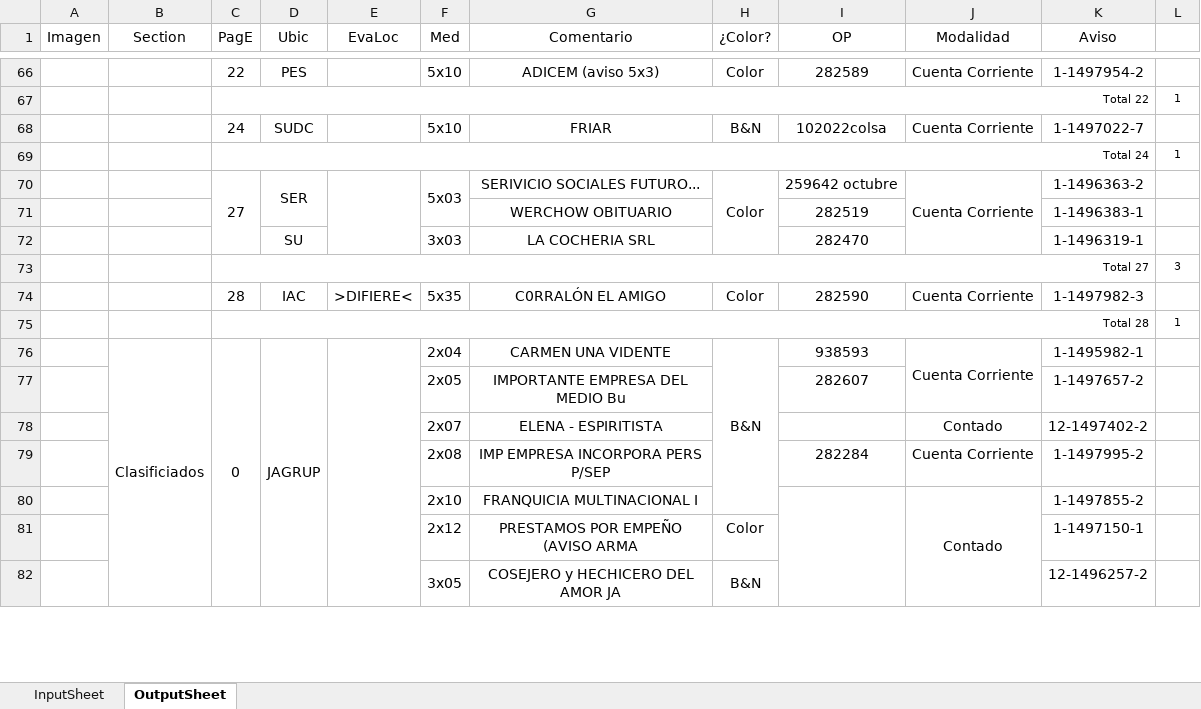
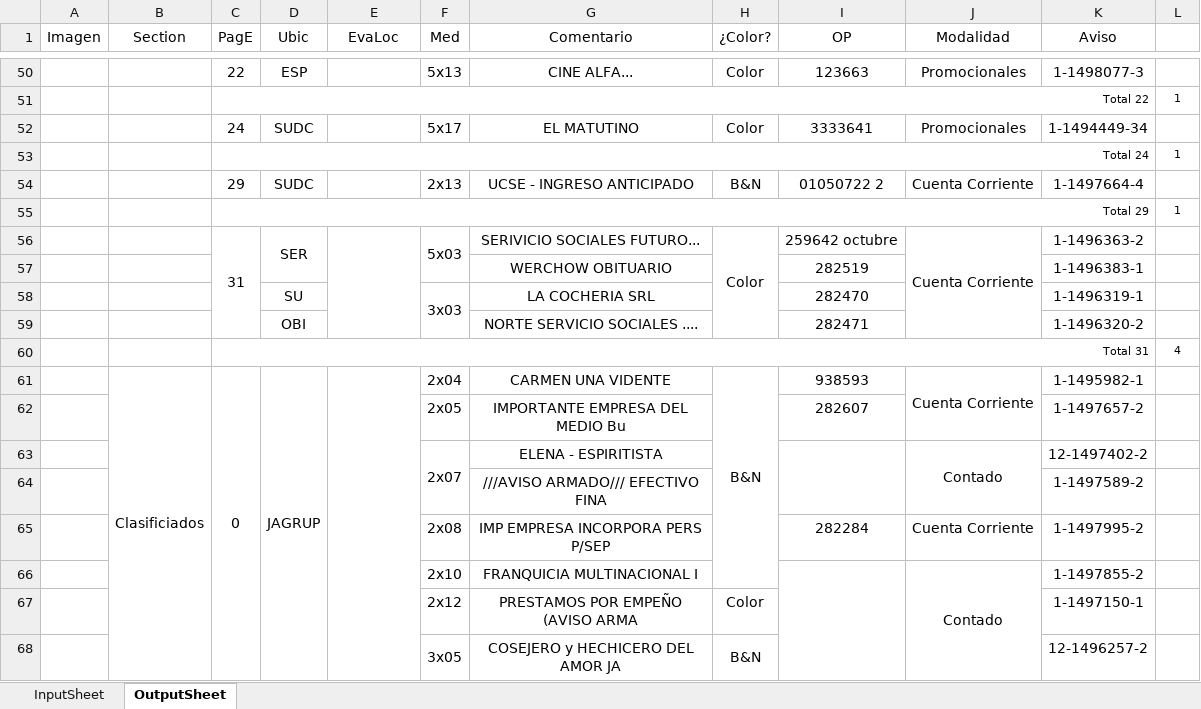
Before and after one commit to zherar7ordoya/AP5, an Excel workbook: Xtras/MSExcel/CDP.xlsm, sheet OutputSheet, drawn as a sheet; only a part is shown, gaps mark what is left out; values as stored, in another font and other column widths than the file's, no borders; conditional formats not drawn; removed rows and columns are numbered as before the commit, all else as after; the diff covers the shown part only; the diff names each change by its address in the sheet, - before the commit and + after, or states it on an @@ line.

```diff
--- a/Xtras/MSExcel/CDP.xlsm (sheet OutputSheet)
+++ b/Xtras/MSExcel/CDP.xlsm (sheet OutputSheet)
-D50 (Ubic): PES
+D50 (Ubic): ESP
-F50 (Med): 5x10
+F50 (Med): 5x13
-G50 (Comentario): ADICEM (aviso 5x3)
+G50 (Comentario): CINE ALFA...
-I50 (OP): 282589
+I50 (OP): 123663
-J50 (Modalidad): Cuenta Corriente
+J50 (Modalidad): Promocionales
-K50 (Aviso): 1-1497954-2
+K50 (Aviso): 1-1498077-3
-row 68:  |  | 24 | SUDC |  | 5x10 | FRIAR | B&N | 102022colsa | Cuenta Corriente | 1-1497022-7 | 1
+row 52:  |  | 24 | SUDC |  | 5x17 | EL MATUTINO | Color | 3333641 | Promocionales | 1-1494449-34 | 1
+row 54:  |  | 29 | SUDC |  | 2x13 | UCSE - INGRESO ANTICIPADO | B&N | 01050722 2 | Cuenta Corriente | 1-1497664-4 | 1
+row 55:  |  | Total 29 |  |  |  |  |  |  |  |  | 1
-C56 (PagE): 27
+C56 (PagE): 31
+F58:F59 merged
-row 73:  |  | Total 27 |  |  |  |  |  |  |  |  | 3
-row 74:  |  | 28 | IAC | >DIFIERE< | 5x35 | C0RRALÓN EL AMIGO | Color | 282590 | Cuenta Corriente | 1-1497982-3 | 1
-row 75:  |  | Total 28 |  |  |  |  |  |  |  |  | 1
+row 59:  |  |  | OBI |  |  | NORTE SERVICIO SOCIALES .... |  | 282471 |  | 1-1496320-2 | 1
+row 60:  |  | Total 31 |  |  |  |  |  |  |  |  | 4
+F63:F64 merged
+I63:I64 merged
+J63:J64 merged
+row 64:  |  |  |  |  |  | ///AVISO ARMADO/// EFECTIVO FINA |  |  |  | 1-1497589-2 | 1
```
Also changed, not shown: 27 added rows, 49 removed rows, 1 edited cell and merged cells elsewhere in this sheet, hidden cells, 19 other files.
